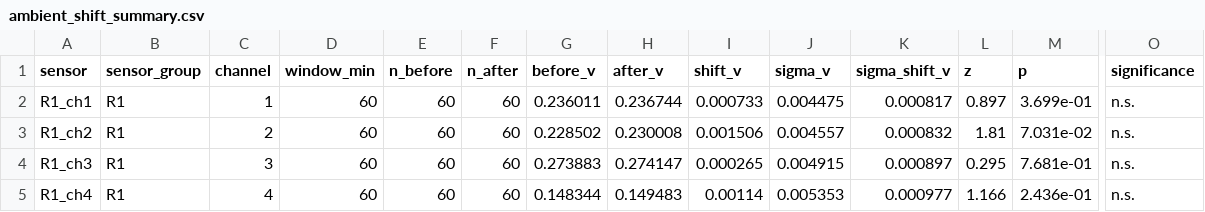
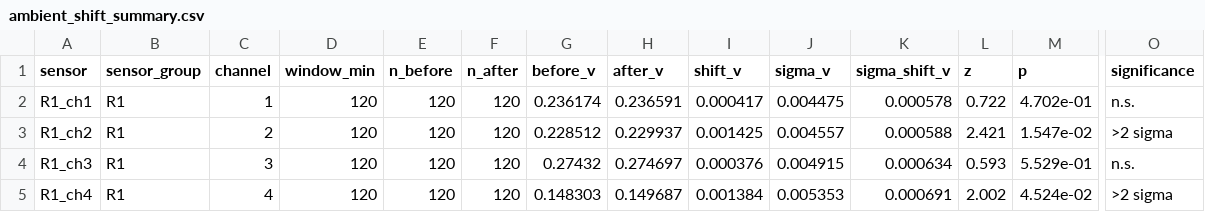
Before and after one commit to Melagen-Labs/radfet_data_analysis, a CSV file: ambient_analysis/output/ambient_shift_summary.csv, drawn as a sheet; only a part is shown, gaps mark what is left out; the diff covers the shown part only; the diff names each change by its address in the sheet, - before the commit and + after, or states it on an @@ line.

Commit message:
Update averaging window lengths and default values for improved analysis accuracy

```diff
--- a/ambient_analysis/output/ambient_shift_summary.csv
+++ b/ambient_analysis/output/ambient_shift_summary.csv
-D2:D5 (window_min): 60
+D2:D5 (window_min): 120
-E2:E5 (n_before): 60
+E2:E5 (n_before): 120
-F2:F5 (n_after): 60
+F2:F5 (n_after): 120
-G2 (before_v): 0.236011
+G2 (before_v): 0.236174
-H2 (after_v): 0.236744
+H2 (after_v): 0.236591
-I2 (shift_v): 0.000733
+I2 (shift_v): 0.000417
-K2 (sigma_shift_v): 0.000817
+K2 (sigma_shift_v): 0.000578
-L2 (z): 0.897
+L2 (z): 0.722
-M2 (p): 3.699e-01
+M2 (p): 4.702e-01
-G3 (before_v): 0.228502
+G3 (before_v): 0.228512
-H3 (after_v): 0.230008
+H3 (after_v): 0.229937
-I3 (shift_v): 0.001506
+I3 (shift_v): 0.001425
-K3 (sigma_shift_v): 0.000832
+K3 (sigma_shift_v): 0.000588
-L3 (z): 1.81
+L3 (z): 2.421
-M3 (p): 7.031e-02
+M3 (p): 1.547e-02
-O3 (significance): n.s.
+O3 (significance): >2 sigma
-G4 (before_v): 0.273883
+G4 (before_v): 0.27432
-H4 (after_v): 0.274147
+H4 (after_v): 0.274697
-I4 (shift_v): 0.000265
+I4 (shift_v): 0.000376
-K4 (sigma_shift_v): 0.000897
+K4 (sigma_shift_v): 0.000634
-L4 (z): 0.295
+L4 (z): 0.593
-M4 (p): 7.681e-01
+M4 (p): 5.529e-01
-G5 (before_v): 0.148344
+G5 (before_v): 0.148303
-H5 (after_v): 0.149483
+H5 (after_v): 0.149687
-I5 (shift_v): 0.00114
+I5 (shift_v): 0.001384
-K5 (sigma_shift_v): 0.000977
+K5 (sigma_shift_v): 0.000691
-L5 (z): 1.166
+L5 (z): 2.002
-M5 (p): 2.436e-01
+M5 (p): 4.524e-02
-O5 (significance): n.s.
+O5 (significance): >2 sigma
```
Also changed, not shown: 55 edited cells elsewhere in this file, 2 other files.
